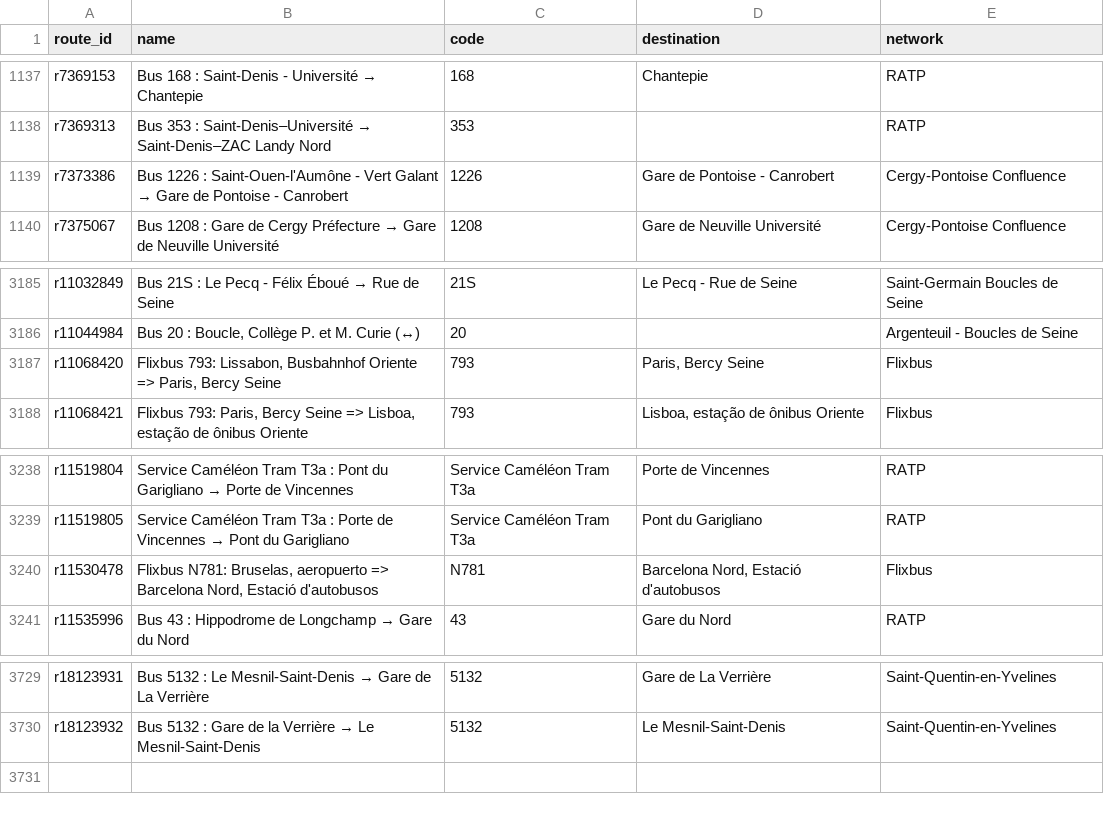
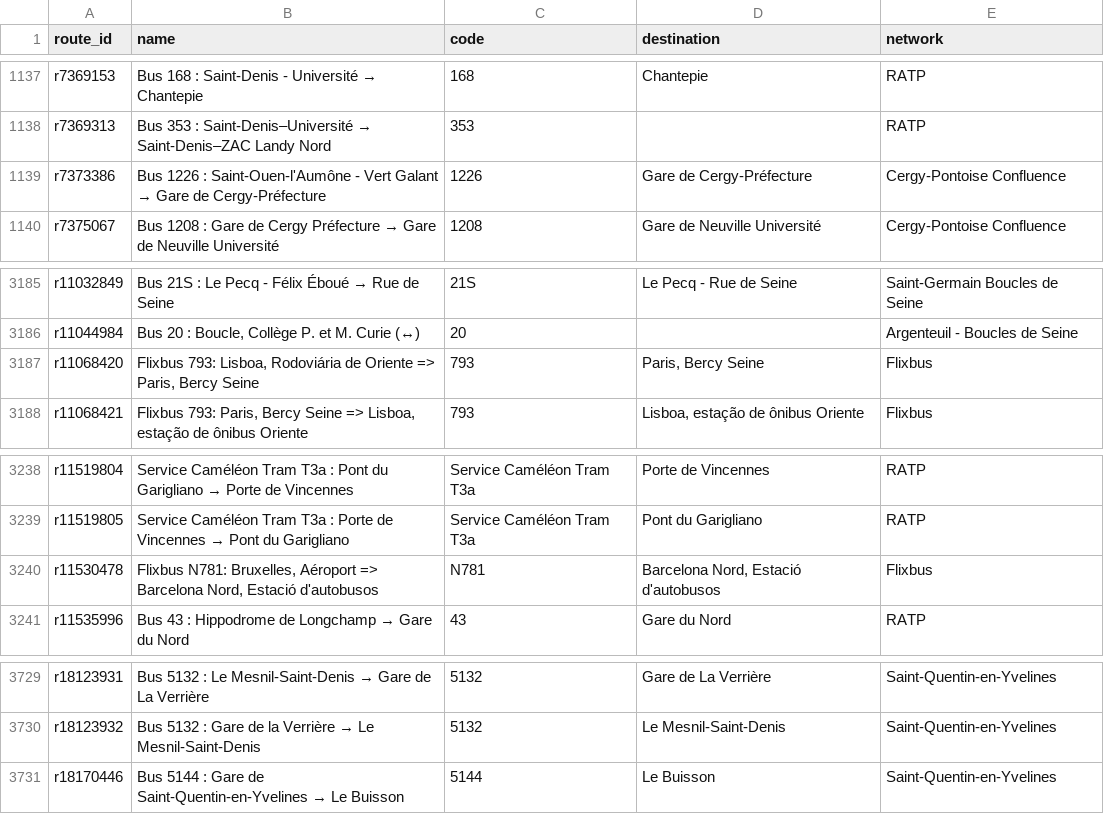
Before and after one commit to Jungle-Bus/ref-fr-STIF, a CSV file: data/idf_routes.csv, drawn as a sheet; only a part is shown, gaps mark what is left out.

```diff
--- a/data/idf_routes.csv
+++ b/data/idf_routes.csv
@@ -1138,3 +1138,3 @@ r7369153,Bus 168 : Saint-Denis - Université → Chantepie,168,Chantepie,RATP
 r7369313,Bus 353 : Saint-Denis–Université → Saint-Denis–ZAC Landy Nord,353,,RATP
-r7373386,Bus 1226 : Saint-Ouen-l'Aumône - Vert Galant → Gare de Pontoise - Canrobert,1226,Gare de Pontoise - Canrobert,Cergy-Pontoise Confluence
+r7373386,Bus 1226 : Saint-Ouen-l'Aumône - Vert Galant → Gare de Cergy-Préfecture,1226,Gare de Cergy-Préfecture,Cergy-Pontoise Confluence
 r7375067,Bus 1208 : Gare de Cergy Préfecture → Gare de Neuville Université,1208,Gare de Neuville Université,Cergy-Pontoise Confluence
@@ -3186,3 +3186,3 @@ r11032849,Bus 21S : Le Pecq - Félix Éboué → Rue de Seine,21S,Le Pecq - Rue
 r11044984,"Bus 20 : Boucle, Collège P. et M. Curie (↔)",20,,Argenteuil - Boucles de Seine
-r11068420,"Flixbus 793: Lissabon, Busbahnhof Oriente => Paris, Bercy Seine",793,"Paris, Bercy Seine",Flixbus
+r11068420,"Flixbus 793: Lisboa, Rodoviária de Oriente => Paris, Bercy Seine",793,"Paris, Bercy Seine",Flixbus
 r11068421,"Flixbus 793: Paris, Bercy Seine => Lisboa, estação de ônibus Oriente",793,"Lisboa, estação de ônibus Oriente",Flixbus
@@ -3239,3 +3239,3 @@ r11519804,Service Caméléon Tram T3a : Pont du Garigliano → Porte de Vincenne
 r11519805,Service Caméléon Tram T3a : Porte de Vincennes → Pont du Garigliano,Service Caméléon Tram T3a,Pont du Garigliano,RATP
-r11530478,"Flixbus N781: Bruselas, aeropuerto => Barcelona Nord, Estació d'autobusos",N781,"Barcelona Nord, Estació d'autobusos",Flixbus
+r11530478,"Flixbus N781: Bruxelles, Aéroport => Barcelona Nord, Estació d'autobusos",N781,"Barcelona Nord, Estació d'autobusos",Flixbus
 r11535996,Bus 43 : Hippodrome de Longchamp → Gare du Nord,43,Gare du Nord,RATP
@@ -3730 +3730,2 @@ r18123931,Bus 5132 : Le Mesnil-Saint-Denis → Gare de La Verrière,5132,Gare de
 r18123932,Bus 5132 : Gare de la Verrière → Le Mesnil-Saint-Denis,5132,Le Mesnil-Saint-Denis,Saint-Quentin-en-Yvelines
+r18170446,Bus 5144 : Gare de Saint-Quentin-en-Yvelines → Le Buisson,5144,Le Buisson,Saint-Quentin-en-Yvelines
```
Also changed, not shown: data/lignes.csv, data/merged_lines.csv, 8 other files.
